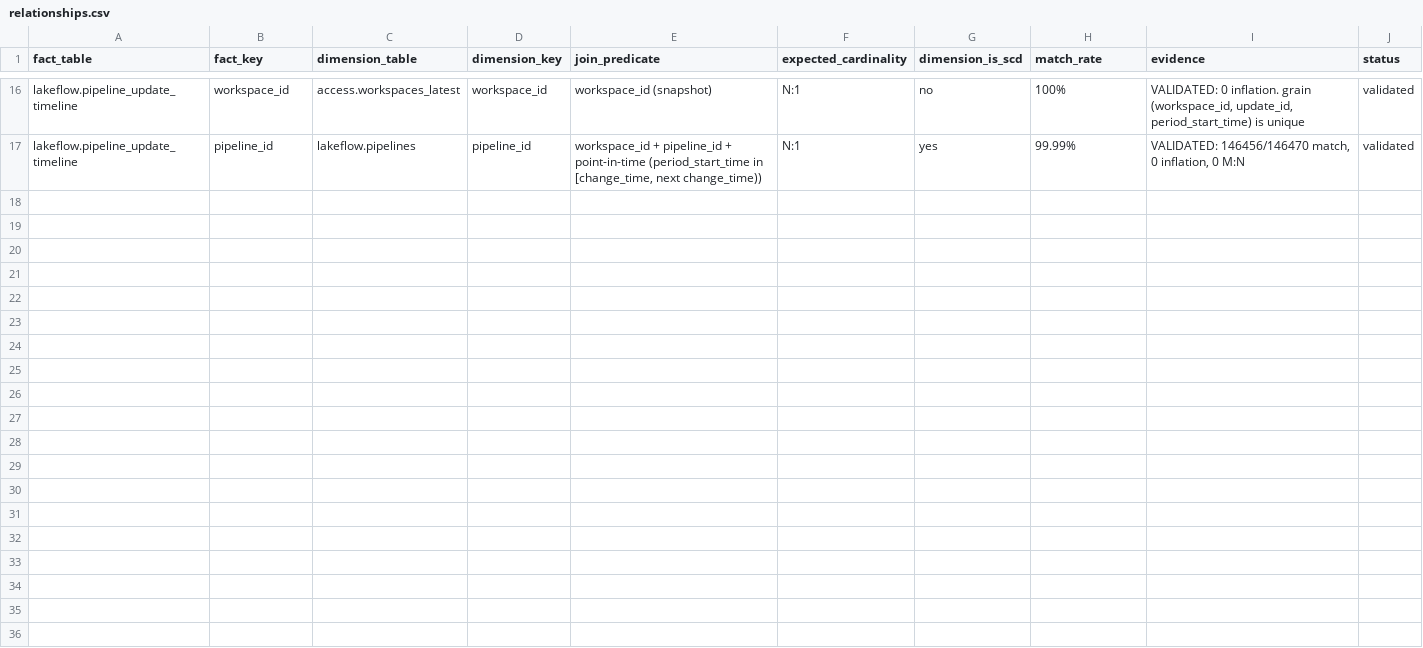
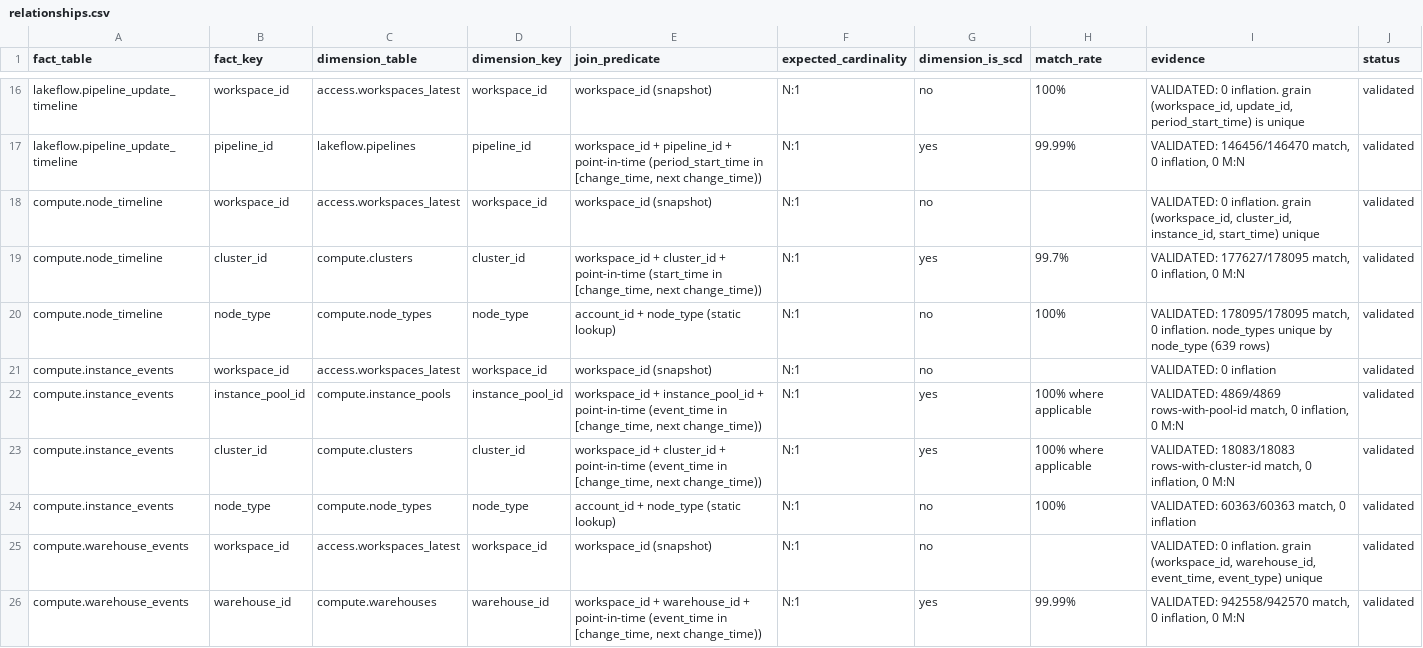
Before and after one commit to HobbsAnalytics/databricks-metric-views-system-tables, a CSV file: relationships/relationships.csv, drawn as a sheet; only a part is shown, gaps mark what is left out; the diff names each change by its address in the sheet, - before the commit and + after, or states it on an @@ line.

Commit message:
Add compute fact family: node_timeline, instance_events, warehouse_events (facts #5-7)
All edges validated 0 inflation, runs clean:
- node_timeline -> workspaces, clusters(99.7%), node_types(100%)
- instance_events -> workspaces, instance_pools, clusters, node_types (100% where id present)
- warehouse_events -> workspaces, warehouses(99.99%)
New dimension edge: node_types static lookup keyed by (account_id, node_type).

```diff
--- a/relationships/relationships.csv
+++ b/relationships/relationships.csv
+row 18: compute.node_timeline | workspace_id | access.workspaces_latest | workspace_id | workspace_id (snapshot) | N:1 | no |  | VALIDATED: 0 inflation. grain (workspace_id, cluster_id, instance_id, start_time) unique | validated
+row 19: compute.node_timeline | cluster_id | compute.clusters | cluster_id | workspace_id + cluster_id + point-in-time (start_time in [change_time, next change_time)) | N:1 | yes | 99.7% | VALIDATED: 177627/178095 match, 0 inflation, 0 M:N | validated
+row 20: compute.node_timeline | node_type | compute.node_types | node_type | account_id + node_type (static lookup) | N:1 | no | 100% | VALIDATED: 178095/178095 match, 0 inflation. node_types unique by node_type (639 rows) | validated
+row 21: compute.instance_events | workspace_id | access.workspaces_latest | workspace_id | workspace_id (snapshot) | N:1 | no |  | VALIDATED: 0 inflation | validated
+row 22: compute.instance_events | instance_pool_id | compute.instance_pools | instance_pool_id | workspace_id + instance_pool_id + point-in-time (event_time in [change_time, next change_time)) | N:1 | yes | 100% where applicable | VALIDATED: 4869/4869 rows-with-pool-id match, 0 inflation, 0 M:N | validated
+row 23: compute.instance_events | cluster_id | compute.clusters | cluster_id | workspace_id + cluster_id + point-in-time (event_time in [change_time, next change_time)) | N:1 | yes | 100% where applicable | VALIDATED: 18083/18083 rows-with-cluster-id match, 0 inflation, 0 M:N | validated
+row 24: compute.instance_events | node_type | compute.node_types | node_type | account_id + node_type (static lookup) | N:1 | no | 100% | VALIDATED: 60363/60363 match, 0 inflation | validated
+row 25: compute.warehouse_events | workspace_id | access.workspaces_latest | workspace_id | workspace_id (snapshot) | N:1 | no |  | VALIDATED: 0 inflation. grain (workspace_id, warehouse_id, event_time, event_type) unique | validated
+row 26: compute.warehouse_events | warehouse_id | compute.warehouses | warehouse_id | workspace_id + warehouse_id + point-in-time (event_time in [change_time, next change_time)) | N:1 | yes | 99.99% | VALIDATED: 942558/942570 match, 0 inflation, 0 M:N | validated
```
Also changed, not shown: 3 other files.
